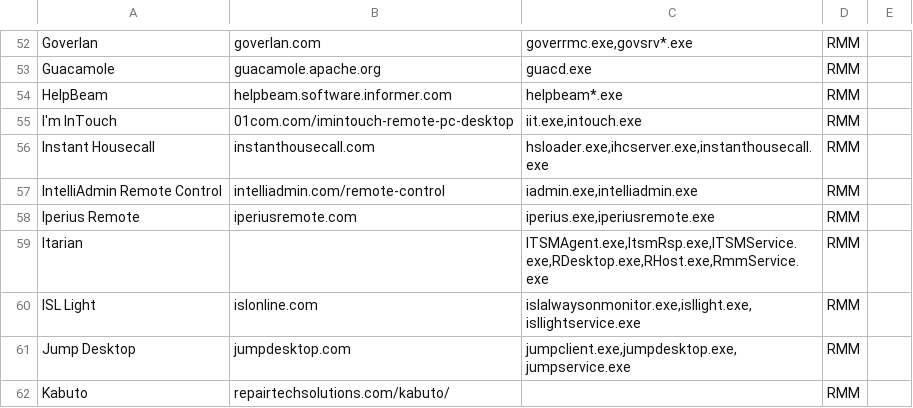
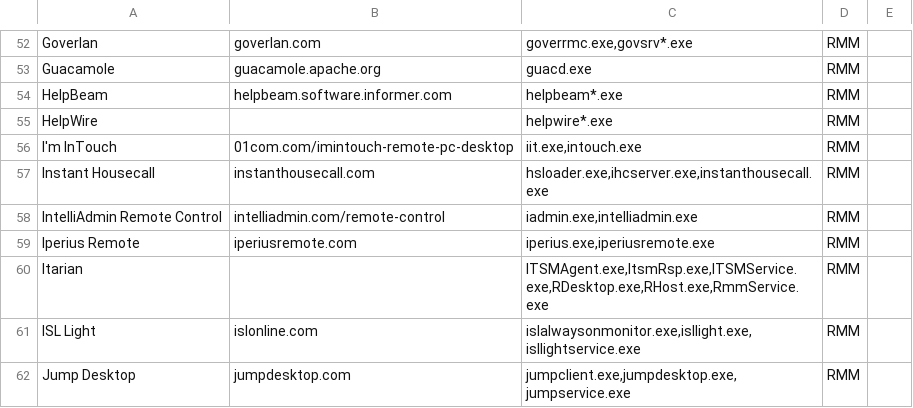
Before and after one commit to 0x706972686f/RMM-Catalogue, a CSV file: rmm.csv, drawn as a sheet; only a part is shown, gaps mark what is left out; the shorter side is filled out with more unchanged rows; the diff names each change by its address in the sheet, - before the commit and + after, or states it on an @@ line.

Commit message:
Update rmm.csv
Added HelpWire

```diff
--- a/rmm.csv
+++ b/rmm.csv
+row 55: HelpWire |  | helpwire*.exe | RMM
```
